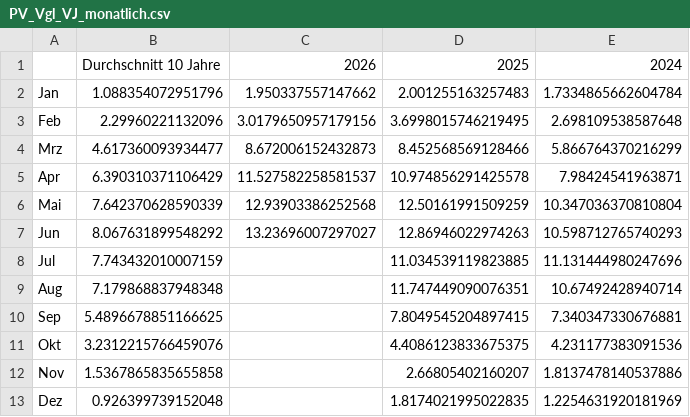
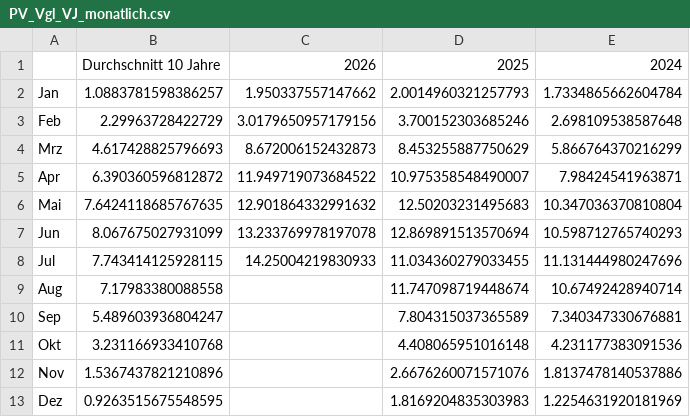
Before and after one commit to Economics-SP-V/Test, a CSV file: Stromerzeugung/PV_Vgl_VJ_monatlich.csv, drawn as a sheet.

Commit message:
Daily Update

```diff
--- a/Stromerzeugung/PV_Vgl_VJ_monatlich.csv
+++ b/Stromerzeugung/PV_Vgl_VJ_monatlich.csv
@@ -1,13 +1,13 @@
 ,Durchschnitt 10 Jahre,2026,2025,2024
-Jan,1.088354072951796,1.950337557147662,2.001255163257483,1.7334865662604784
-Feb,2.29960221132096,3.0179650957179156,3.6998015746219495,2.698109538587648
-Mrz,4.617360093934477,8.672006152432873,8.452568569128466,5.866764370216299
-Apr,6.390310371106429,11.527582258581537,10.974856291425578,7.98424541963871
-Mai,7.642370628590339,12.93903386252568,12.50161991509259,10.347036370810804
-Jun,8.067631899548292,13.23696007297027,12.86946022974263,10.598712765740293
-Jul,7.743432010007159,,11.034539119823885,11.131444980247696
-Aug,7.179868837948348,,11.747449090076351,10.67492428940714
-Sep,5.4896678851166625,,7.8049545204897415,7.340347330676881
-Okt,3.2312215766459076,,4.4086123833675375,4.231177383091536
-Nov,1.5367865835655858,,2.66805402160207,1.8137478140537886
-Dez,0.926399739152048,,1.8174021995022835,1.2254631920181969
+Jan,1.0883781598386257,1.950337557147662,2.0014960321257793,1.7334865662604784
+Feb,2.29963728422729,3.0179650957179156,3.700152303685246,2.698109538587648
+Mrz,4.617428825796693,8.672006152432873,8.453255887750629,5.866764370216299
+Apr,6.390360596812872,11.949719073684522,10.975358548490007,7.98424541963871
+Mai,7.6424118685767635,12.901864332991632,12.50203231495683,10.347036370810804
+Jun,8.067675027931099,13.233769978197078,12.869891513570694,10.598712765740293
+Jul,7.743414125928115,14.25004219830933,11.034360279033455,11.131444980247696
+Aug,7.17983380088558,,11.747098719448674,10.67492428940714
+Sep,5.489603936804247,,7.804315037365589,7.340347330676881
+Okt,3.231166933410768,,4.408065951016148,4.231177383091536
+Nov,1.5367437821210896,,2.6676260071571076,1.8137478140537886
+Dez,0.9263515675548595,,1.8169204835303983,1.2254631920181969
```
